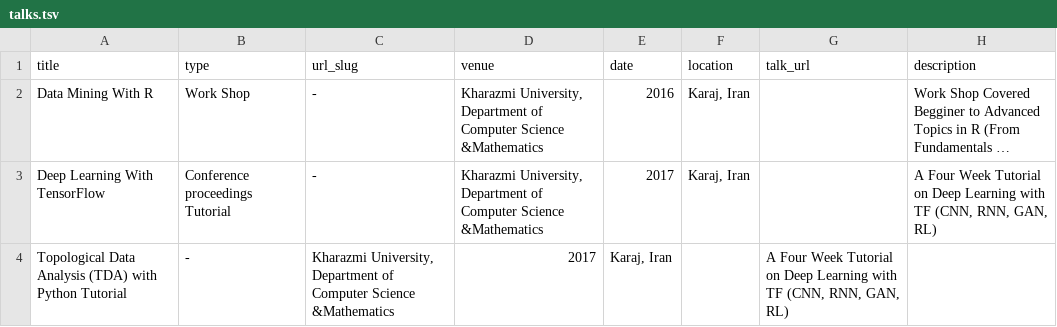
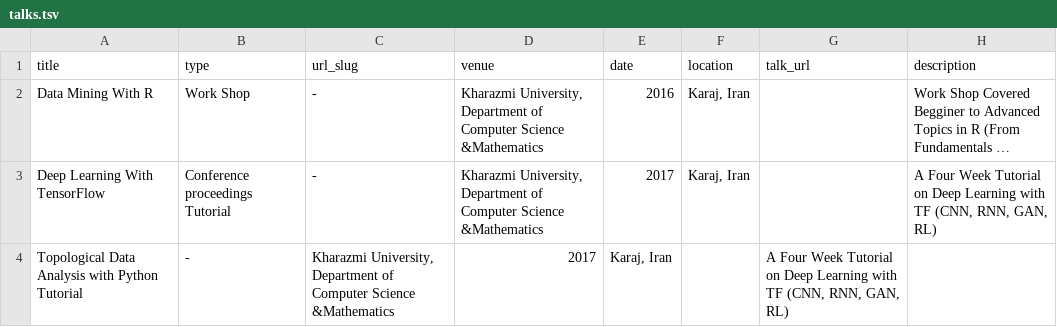
Before and after one commit to mehdihosseinimoghadam/MehdiHosseiniMoghadam.github.io, a TSV file: markdown_generator/talks.tsv, drawn as a sheet; long unchanged cells end in …; the diff names each change by its address in the sheet, - before the commit and + after, or states it on an @@ line.

Commit message:
Update talks.tsv

```diff
--- a/markdown_generator/talks.tsv
+++ b/markdown_generator/talks.tsv
-A4 (title): …Data Analysis (TDA) with Python…
+A4 (title): …Data Analysis with Python…
```
